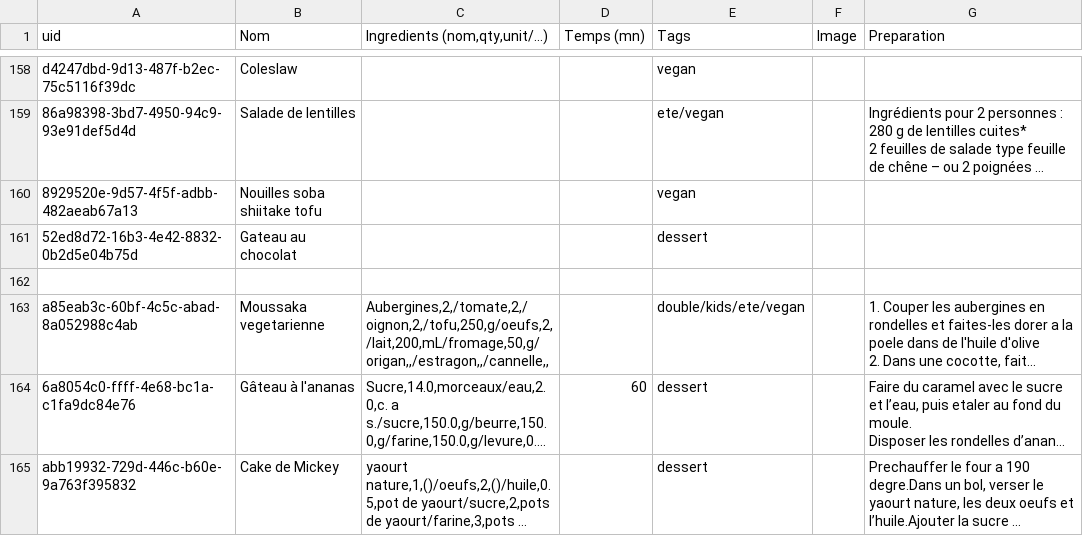
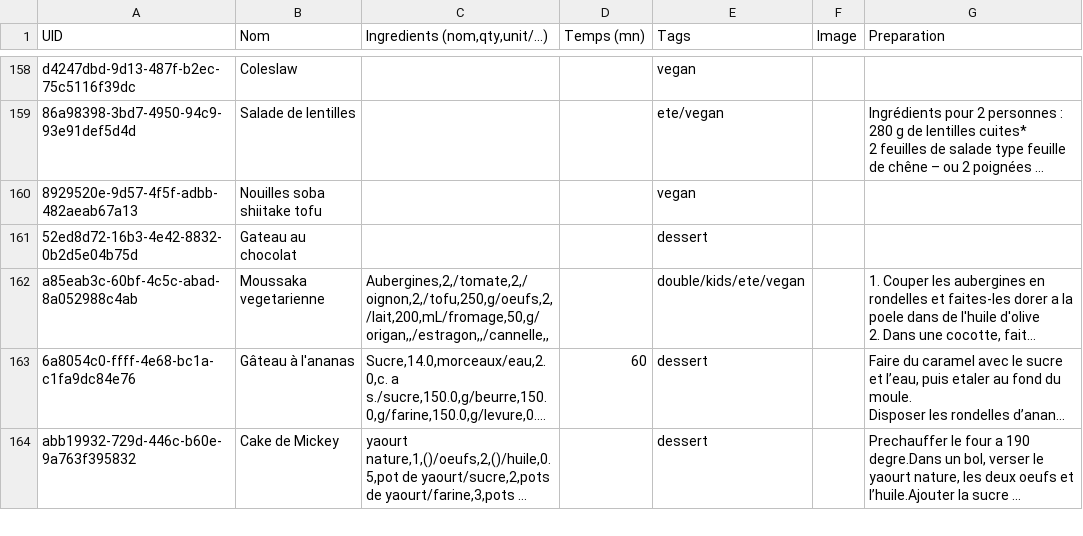
Before and after one commit to juvarlet/a_table, a CSV file: MesRecettes.csv, drawn as a sheet; only a part is shown, gaps mark what is left out; long unchanged cells end in …; removed rows and columns are numbered as before the commit, all else as after; the diff covers the shown part only; the diff names each change by its address in the sheet, - before the commit and + after, or states it on an @@ line.

```diff
--- a/MesRecettes.csv
+++ b/MesRecettes.csv
-A1: uid
+A1: UID
-row 162: (empty)
```
Also changed, not shown: 3 added rows elsewhere in this file, Historique.csv, 7 other files.
